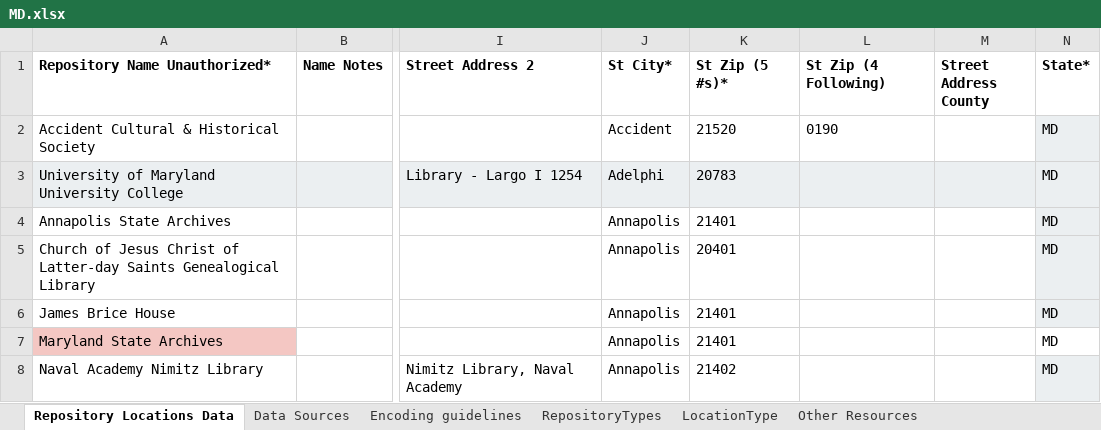
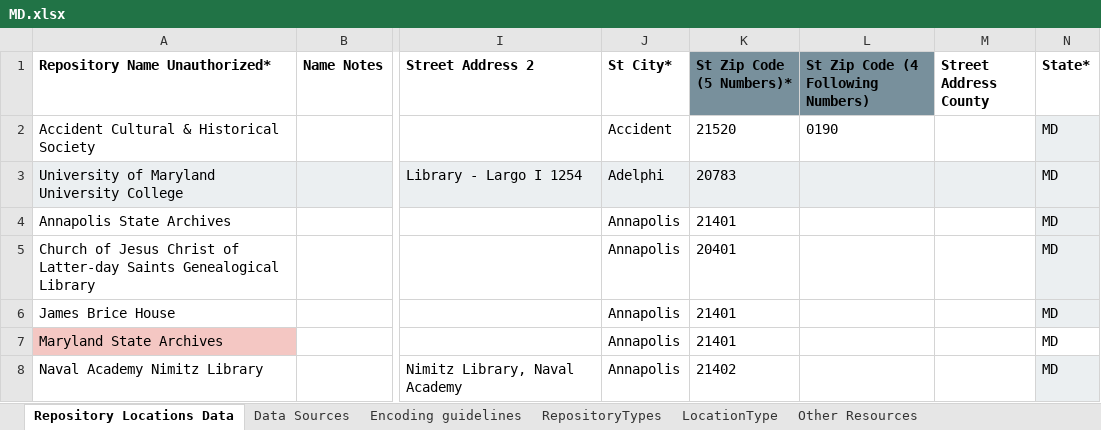
Before and after one commit to RepoData/RepoData, an Excel workbook: MD.xlsx, sheet Repository Locations Data, drawn as a sheet; only a part is shown, gaps mark what is left out; values as stored, in another font and other column widths than the file's, no borders; charts and pictures and table styles not drawn; the diff names each change by its address in the sheet, - before the commit and + after, or states it on an @@ line.

```diff
--- a/MD.xlsx (sheet Repository Locations Data)
+++ b/MD.xlsx (sheet Repository Locations Data)
-K1: St Zip (5 #s)*
+K1: St Zip Code (5 Numbers)*
-K1:L1 fill: none
+K1:L1 fill: #78909C
-L1: St Zip (4 Following)
+L1: St Zip Code (4 Following Numbers)
```
Also changed, not shown: AR.xlsx, IN.xlsx, 3 other files.
